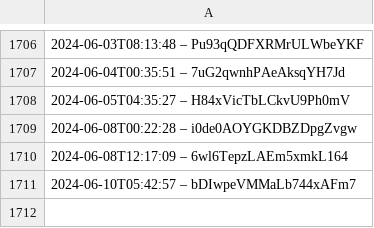
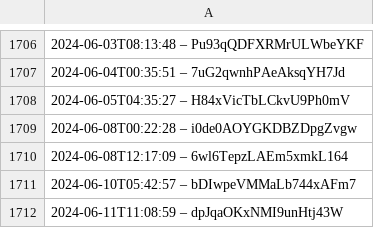
Before and after one commit to slunfuedrac/arbitrage-bot, a CSV file: data.csv, drawn as a sheet; only a part is shown, gaps mark what is left out; the diff names each change by its address in the sheet, - before the commit and + after, or states it on an @@ line.

Commit message:
Replace hardcoded values in data.csv

```diff
--- a/data.csv
+++ b/data.csv
+row 1712: 2024-06-11T11:08:59 – dpJqaOKxNMI9unHtj43W
```
